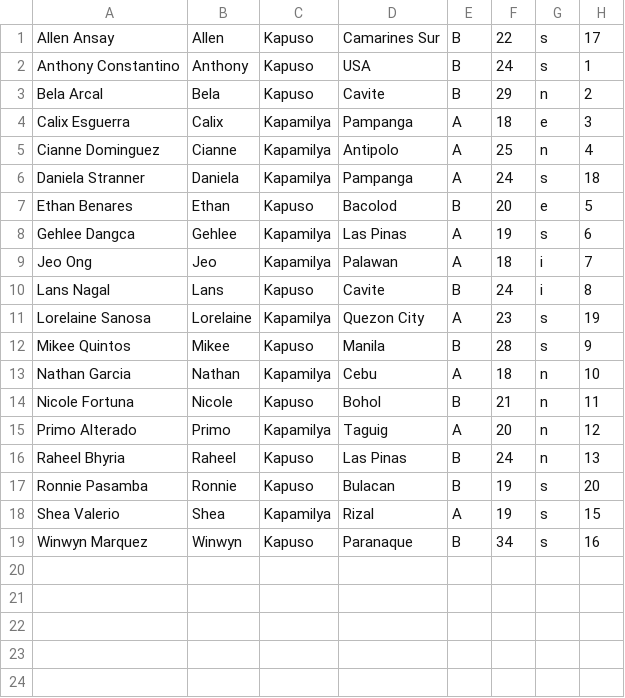
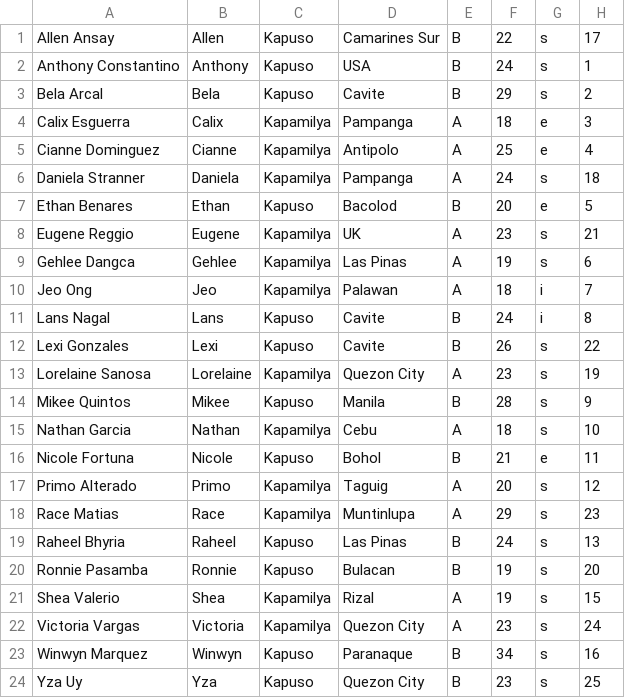
Before and after one commit to PiliXTV/pilixtv.github.io, a CSV file: docs/ranker/housemate_info.csv, drawn as a sheet.

```diff
--- a/docs/ranker/housemate_info.csv
+++ b/docs/ranker/housemate_info.csv
@@ -2,7 +2,8 @@
 "Anthony Constantino","Anthony","Kapuso","USA","B","24","s","1"
-"Bela Arcal","Bela","Kapuso","Cavite","B","29","n","2"
+"Bela Arcal","Bela","Kapuso","Cavite","B","29","s","2"
 "Calix Esguerra","Calix","Kapamilya","Pampanga","A","18","e","3"
-"Cianne Dominguez","Cianne","Kapamilya","Antipolo","A","25","n","4"
+"Cianne Dominguez","Cianne","Kapamilya","Antipolo","A","25","e","4"
 "Daniela Stranner","Daniela","Kapamilya","Pampanga","A","24","s","18"
 "Ethan Benares","Ethan","Kapuso","Bacolod","B","20","e","5"
+"Eugene Reggio","Eugene","Kapamilya","UK","A","23","s","21"
 "Gehlee Dangca","Gehlee","Kapamilya","Las Pinas","A","19","s","6"
@@ -10,10 +11,14 @@
 "Lans Nagal","Lans","Kapuso","Cavite","B","24","i","8"
+"Lexi Gonzales","Lexi","Kapuso","Cavite","B","26","s","22"
 "Lorelaine Sanosa","Lorelaine","Kapamilya","Quezon City","A","23","s","19"
 "Mikee Quintos","Mikee","Kapuso","Manila","B","28","s","9"
-"Nathan Garcia","Nathan","Kapamilya","Cebu","A","18","n","10"
-"Nicole Fortuna","Nicole","Kapuso","Bohol","B","21","n","11"
-"Primo Alterado","Primo","Kapamilya","Taguig","A","20","n","12"
-"Raheel Bhyria","Raheel","Kapuso","Las Pinas","B","24","n","13"
+"Nathan Garcia","Nathan","Kapamilya","Cebu","A","18","s","10"
+"Nicole Fortuna","Nicole","Kapuso","Bohol","B","21","e","11"
+"Primo Alterado","Primo","Kapamilya","Taguig","A","20","s","12"
+"Race Matias","Race","Kapamilya","Muntinlupa","A","29","s","23"
+"Raheel Bhyria","Raheel","Kapuso","Las Pinas","B","24","s","13"
 "Ronnie Pasamba","Ronnie","Kapuso","Bulacan","B","19","s","20"
 "Shea Valerio","Shea","Kapamilya","Rizal","A","19","s","15"
+"Victoria Vargas","Victoria","Kapamilya","Quezon City","A","23","s","24"
 "Winwyn Marquez","Winwyn","Kapuso","Paranaque","B","34","s","16"
+"Yza Uy","Yza","Kapuso","Quezon City","B","23","s","25"
```
Also changed, not shown: public/ranker/housemate_info.csv, ranker/housemate_info.csv, 37 other files.
